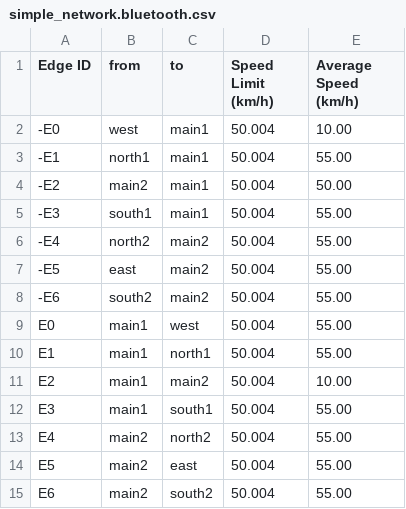
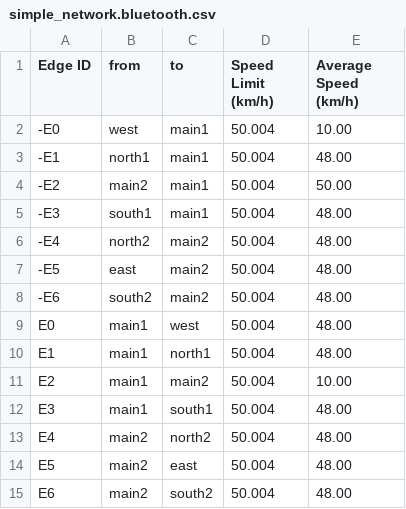
Before and after one commit to HelloCodeLuc/traffic_optimization, a CSV file: NETWORKS/simple_network/simple_network.bluetooth.csv, drawn as a sheet.

```diff
--- a/NETWORKS/simple_network/simple_network.bluetooth.csv
+++ b/NETWORKS/simple_network/simple_network.bluetooth.csv
@@ -2,14 +2,14 @@ Edge ID,from,to,Speed Limit (km/h),Average Speed (km/h)
 -E0,west,main1,50.004,10.00
--E1,north1,main1,50.004,55.00
+-E1,north1,main1,50.004,48.00
 -E2,main2,main1,50.004,50.00
--E3,south1,main1,50.004,55.00
--E4,north2,main2,50.004,55.00
--E5,east,main2,50.004,55.00
--E6,south2,main2,50.004,55.00
-E0,main1,west,50.004,55.00
-E1,main1,north1,50.004,55.00
+-E3,south1,main1,50.004,48.00
+-E4,north2,main2,50.004,48.00
+-E5,east,main2,50.004,48.00
+-E6,south2,main2,50.004,48.00
+E0,main1,west,50.004,48.00
+E1,main1,north1,50.004,48.00
 E2,main1,main2,50.004,10.00
-E3,main1,south1,50.004,55.00
-E4,main2,north2,50.004,55.00
-E5,main2,east,50.004,55.00
-E6,main2,south2,50.004,55.00
+E3,main1,south1,50.004,48.00
+E4,main2,north2,50.004,48.00
+E5,main2,east,50.004,48.00
+E6,main2,south2,50.004,48.00
```
Also changed, not shown: 2 other files.
